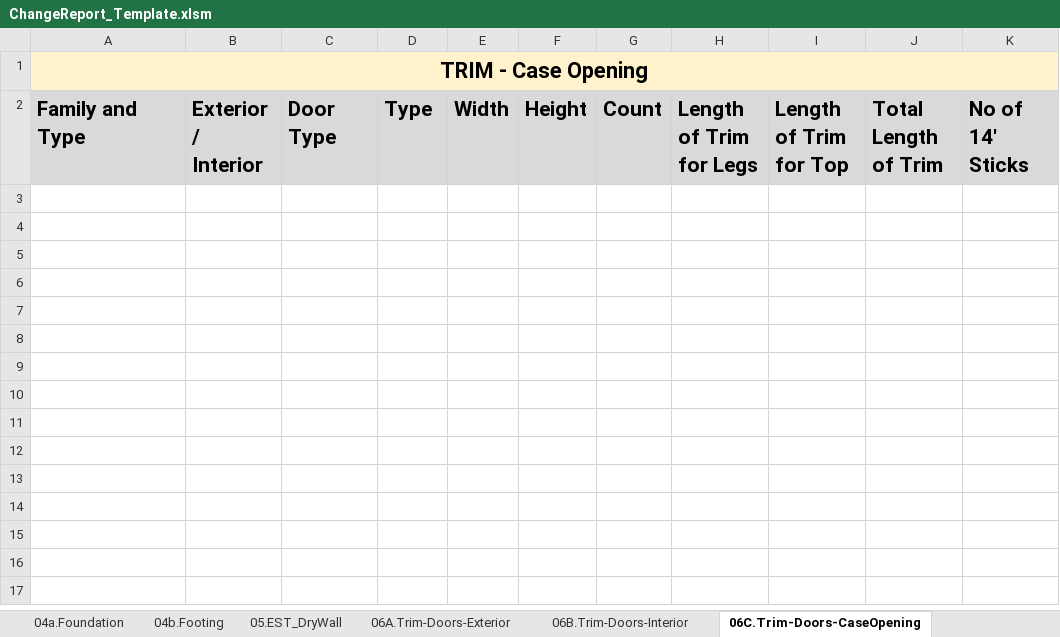
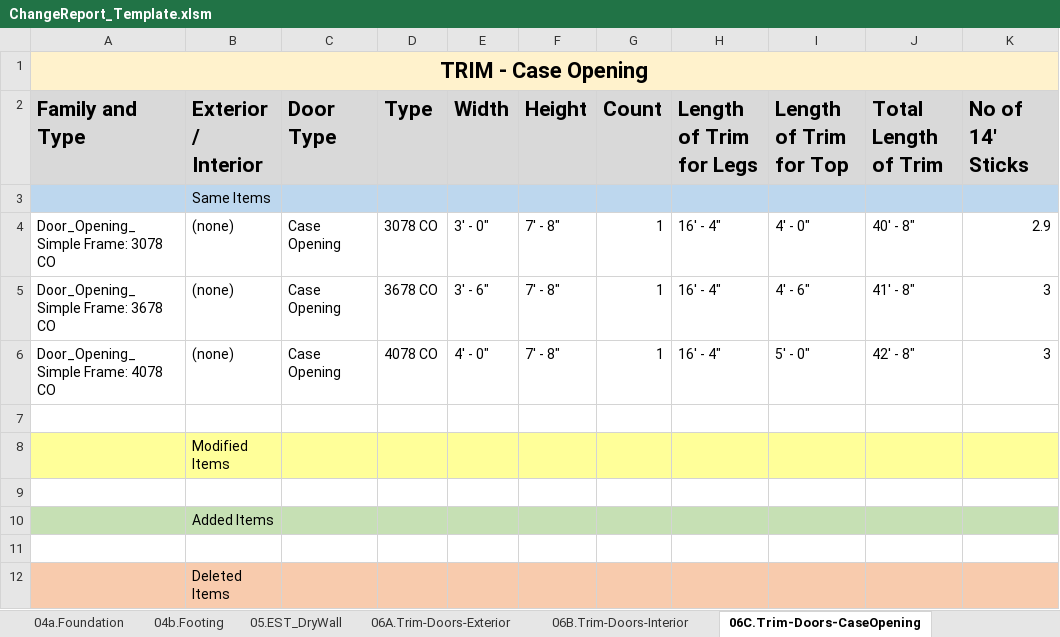
Before and after one commit to shivajreddy/EagleProjectsConsole, an Excel workbook: app/static/generated_reports/ChangeReport_Template.xlsm, sheet 06C.Trim-Doors-CaseOpening, drawn as a sheet; values as stored, in another font and other column widths than the file's, no borders; the diff names each change by its address in the sheet, - before the commit and + after, or states it on an @@ line.

```diff
--- a/app/static/generated_reports/ChangeReport_Template.xlsm (sheet 06C.Trim-Doors-CaseOpening)
+++ b/app/static/generated_reports/ChangeReport_Template.xlsm (sheet 06C.Trim-Doors-CaseOpening)
+row 3:  | Same Items
+row 4: Door_Opening_Simple Frame: 3078 CO | (none) | Case Opening | 3078 CO | 3' - 0" | 7' - 8" | 1 | 16' - 4" | 4' - 0" | 40' - 8" | 2.9
+row 5: Door_Opening_Simple Frame: 3678 CO | (none) | Case Opening | 3678 CO | 3' - 6" | 7' - 8" | 1 | 16' - 4" | 4' - 6" | 41' - 8" | 3
+row 6: Door_Opening_Simple Frame: 4078 CO | (none) | Case Opening | 4078 CO | 4' - 0" | 7' - 8" | 1 | 16' - 4" | 5' - 0" | 42' - 8" | 3
+row 7: (empty)
+row 8:  | Modified Items
+row 9: (empty)
+row 10:  | Added Items
+row 11: (empty)
+row 12:  | Deleted Items
```
Also changed, not shown: sheet 08a.OSB_Wall, sheet 06B.Trim-Doors-Interior, sheet 06D.Trim-Windows, sheet 08b.OSB_Roof, sheet 09.Siding, sheet 06A.Trim-Doors-Exterior, 9 more sheets, 5 other files.
